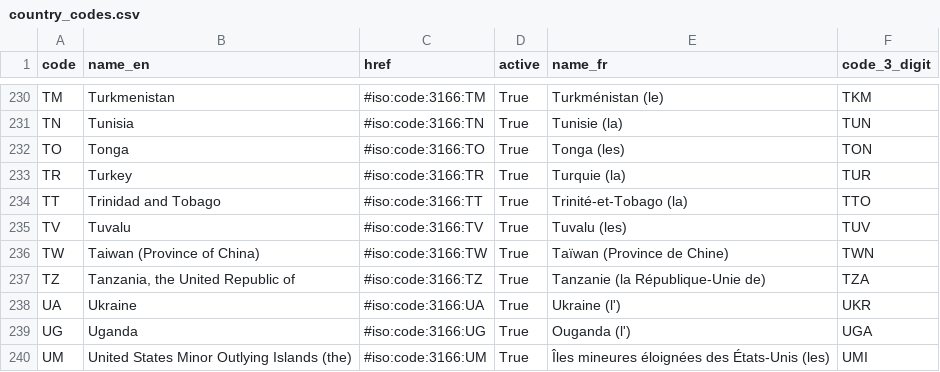
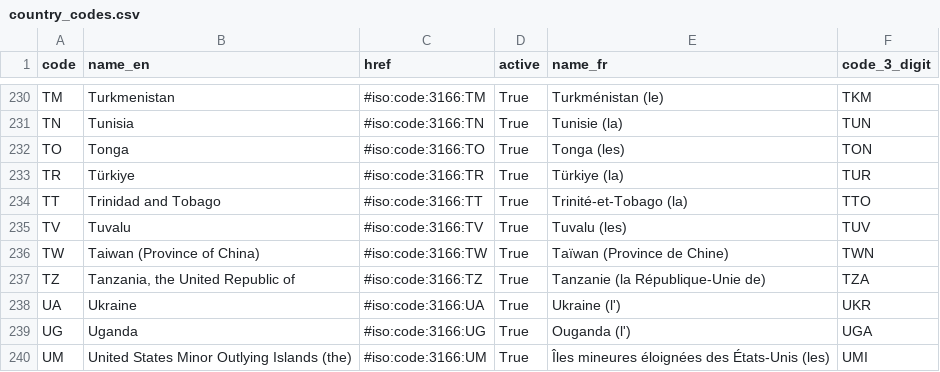
Before and after one commit to codeforIATI/country-codes, a CSV file: country_codes.csv, drawn as a sheet; only a part is shown, gaps mark what is left out.

Commit message:
Deploying to gh-pages from @ codeforIATI/country-codes@f49a1c2a23686b539ff85218f1d07d7ba08742ab 🚀

```diff
--- a/country_codes.csv
+++ b/country_codes.csv
@@ -232,3 +232,3 @@ TN,Tunisia,#iso:code:3166:TN,True,Tunisie (la),TUN
 TO,Tonga,#iso:code:3166:TO,True,Tonga (les),TON
-TR,Turkey,#iso:code:3166:TR,True,Turquie (la),TUR
+TR,Türkiye,#iso:code:3166:TR,True,Türkiye (la),TUR
 TT,Trinidad and Tobago,#iso:code:3166:TT,True,Trinité-et-Tobago (la),TTO
```
